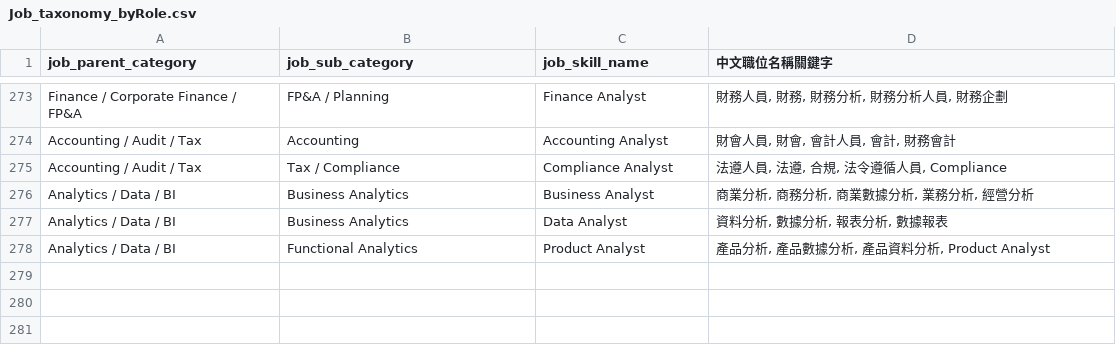
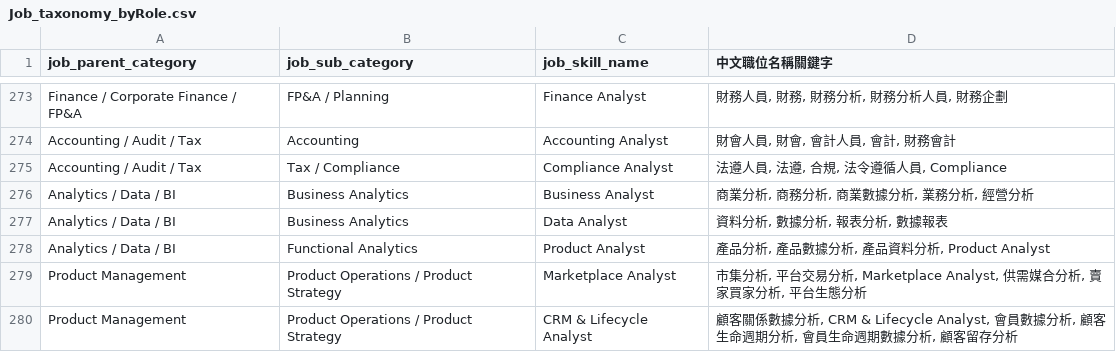
Before and after one commit to Hanklin999/Career_Overfitter, a CSV file: Job_taxonomy_byRole.csv, drawn as a sheet; only a part is shown, gaps mark what is left out; the diff names each change by its address in the sheet, - before the commit and + after, or states it on an @@ line.

```diff
--- a/Job_taxonomy_byRole.csv
+++ b/Job_taxonomy_byRole.csv
+row 279: Product Management | Product Operations / Product Strategy | Marketplace Analyst | 市集分析, 平台交易分析, Marketplace Analyst, 供需媒合分析, 賣家買家分析, 平台生態分析
+row 280: Product Management | Product Operations / Product Strategy | CRM & Lifecycle Analyst | 顧客關係數據分析, CRM & Lifecycle Analyst, 會員數據分析, 顧客生命週期分析, 會員生命週期數據分析, 顧客留存分析
```
Also changed, not shown: Job_taxonomy_forsearch.csv, role_alias.csv, 13 other files.
